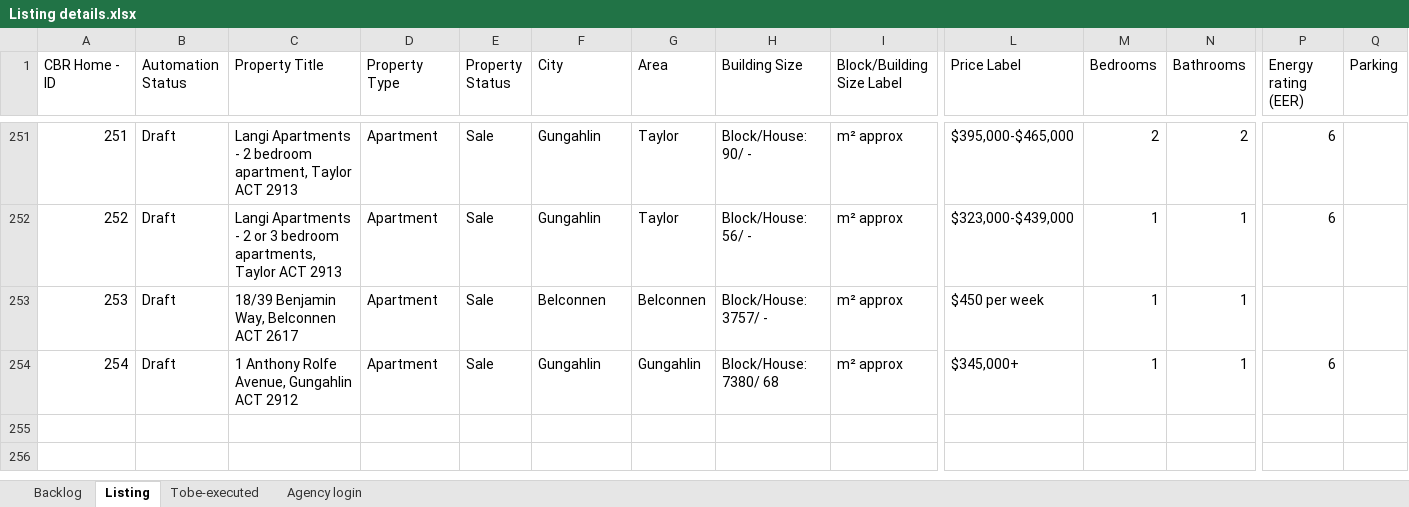
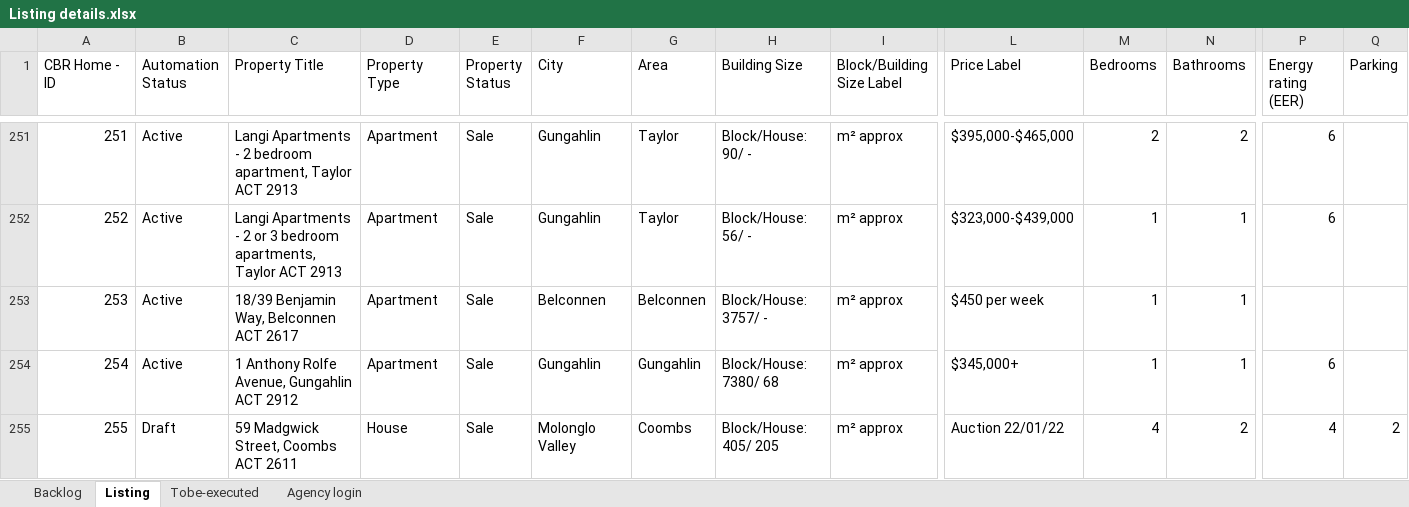
Before and after one commit to ynotcanberra/777Homes-business, an Excel workbook: src/main/resources/InputTestdata/Listing details.xlsx, sheet Listing, drawn as a sheet; only a part is shown, gaps mark what is left out; values as stored, in another font and other column widths than the file's, no cell formats; conditional formats not drawn; rows hold the shown columns only; the diff covers the shown part only; the diff names each change by its address in the sheet, - before the commit and + after, or states it on an @@ line.

Commit message:
New listing 31/12/2021

```diff
--- a/src/main/resources/InputTestdata/Listing details.xlsx (sheet Listing)
+++ b/src/main/resources/InputTestdata/Listing details.xlsx (sheet Listing)
-B251:B254 (Automation Status): Draft
+B251:B254 (Automation Status): Active
+row 255: 255 | Draft | 59 Madgwick Street, Coombs ACT 2611 | House | Sale | Molonglo Valley | Coombs | Block/House: 405/ 205 | m² approx | Auction 22/01/22 | 4 | 2 | 4 | 2
```
Also changed, not shown: 5 added rows and 25 edited cells elsewhere in this sheet, sheet Backlog, cell formats.
